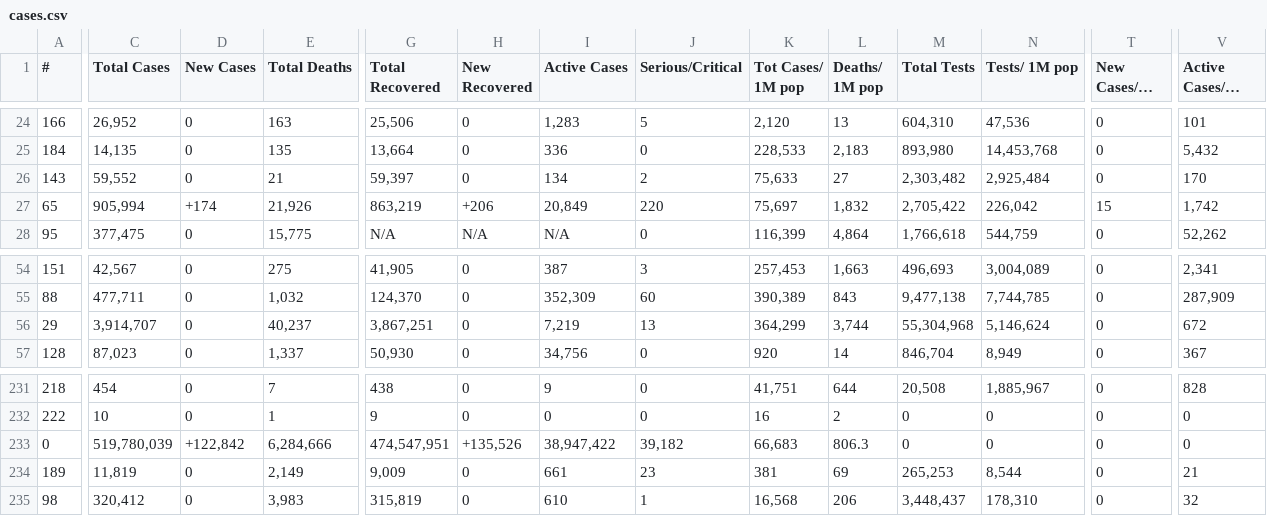
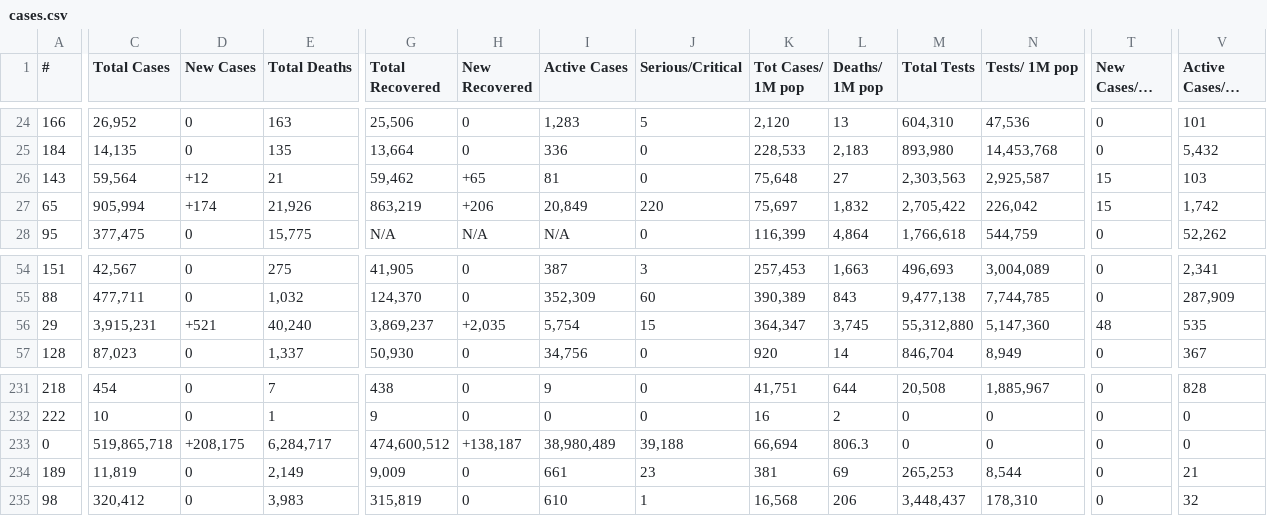
Before and after one commit to Leif753/Corona, a CSV file: cases.csv, drawn as a sheet; only a part is shown, gaps mark what is left out; long unchanged cells end in …; the diff covers the shown part only; the diff names each change by its address in the sheet, - before the commit and + after, or states it on an @@ line.

```diff
--- a/cases.csv
+++ b/cases.csv
-C26 (Total Cases): 59,552
+C26 (Total Cases): 59,564
-D26 (New Cases): 0
+D26 (New Cases): +12
-G26 (Total Recovered): 59,397
+G26 (Total Recovered): 59,462
-H26 (New Recovered): 0
+H26 (New Recovered): +65
-I26 (Active Cases): 134
+I26 (Active Cases): 81
-J26 (Serious/Critical): 2
+J26 (Serious/Critical): 0
-K26 (Tot Cases/ 1M pop): 75,633
+K26 (Tot Cases/ 1M pop): 75,648
-M26 (Total Tests): 2,303,482
+M26 (Total Tests): 2,303,563
-N26 (Tests/ 1M pop): 2,925,484
+N26 (Tests/ 1M pop): 2,925,587
-T26 (New Cases/1M pop): 0
+T26 (New Cases/1M pop): 15
-V26 (Active Cases/1M pop): 170
+V26 (Active Cases/1M pop): 103
-C56 (Total Cases): 3,914,707
+C56 (Total Cases): 3,915,231
-D56 (New Cases): 0
+D56 (New Cases): +521
-E56 (Total Deaths): 40,237
+E56 (Total Deaths): 40,240
-G56 (Total Recovered): 3,867,251
+G56 (Total Recovered): 3,869,237
-H56 (New Recovered): 0
+H56 (New Recovered): +2,035
-I56 (Active Cases): 7,219
+I56 (Active Cases): 5,754
-J56 (Serious/Critical): 13
+J56 (Serious/Critical): 15
-K56 (Tot Cases/ 1M pop): 364,299
+K56 (Tot Cases/ 1M pop): 364,347
-L56 (Deaths/ 1M pop): 3,744
+L56 (Deaths/ 1M pop): 3,745
-M56 (Total Tests): 55,304,968
+M56 (Total Tests): 55,312,880
-N56 (Tests/ 1M pop): 5,146,624
+N56 (Tests/ 1M pop): 5,147,360
-T56 (New Cases/1M pop): 0
+T56 (New Cases/1M pop): 48
-V56 (Active Cases/1M pop): 672
+V56 (Active Cases/1M pop): 535
-C233 (Total Cases): 519,780,039
+C233 (Total Cases): 519,865,718
-D233 (New Cases): +122,842
+D233 (New Cases): +208,175
-E233 (Total Deaths): 6,284,666
+E233 (Total Deaths): 6,284,717
-G233 (Total Recovered): 474,547,951
+G233 (Total Recovered): 474,600,512
-H233 (New Recovered): +135,526
+H233 (New Recovered): +138,187
-I233 (Active Cases): 38,947,422
+I233 (Active Cases): 38,980,489
-J233 (Serious/Critical): 39,182
+J233 (Serious/Critical): 39,188
-K233 (Tot Cases/ 1M pop): 66,683
+K233 (Tot Cases/ 1M pop): 66,694
```
Also changed, not shown: 1 added row, 1 removed row and 81 edited cells elsewhere in this file, 1 other file.
